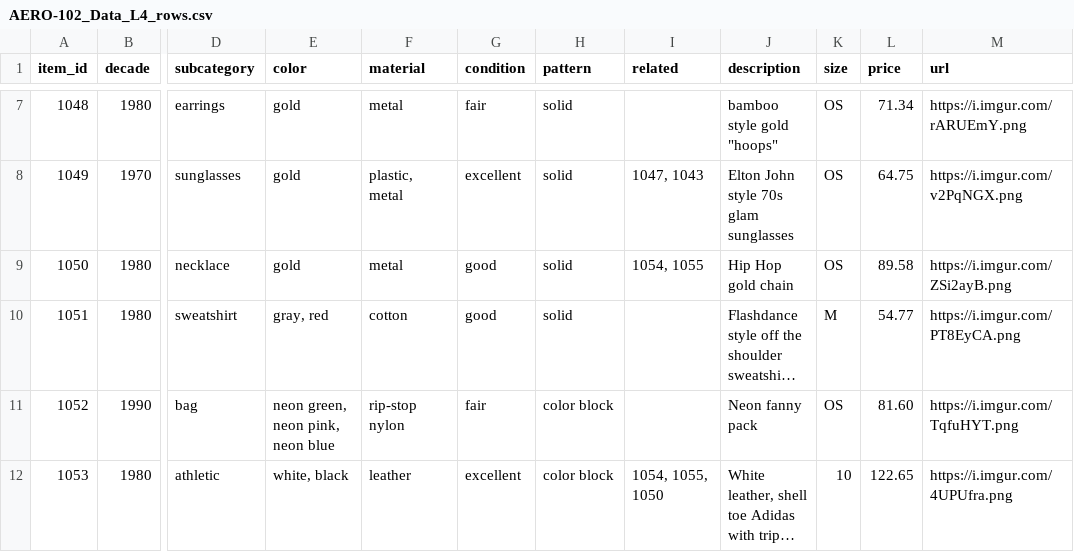
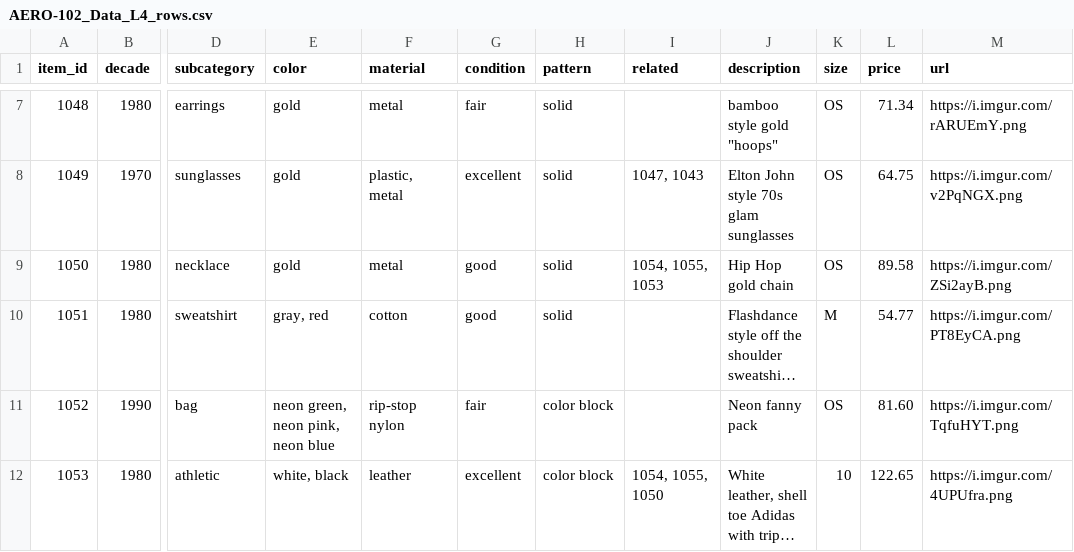
Before and after one commit to ktyler-aerospike/AERO-102, a CSV file: projects/data/AERO-102_Data_L4_rows.csv, drawn as a sheet; only a part is shown, gaps mark what is left out; long unchanged cells end in …; the diff names each change by its address in the sheet, - before the commit and + after, or states it on an @@ line.

Commit message:
Update AERO-102_Data_L4_rows.csv

```diff
--- a/projects/data/AERO-102_Data_L4_rows.csv
+++ b/projects/data/AERO-102_Data_L4_rows.csv
-I9 (related): 1054, 1055
+I9 (related): 1054, 1055, 1053
```
